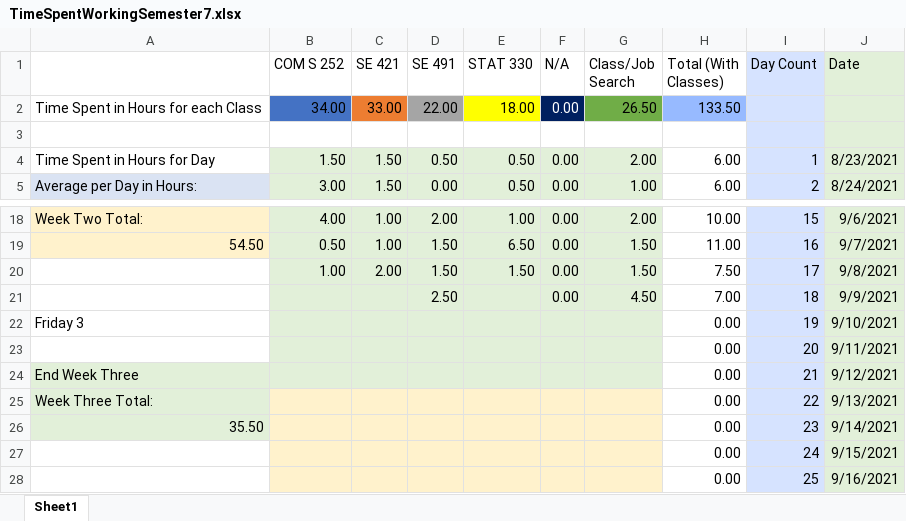
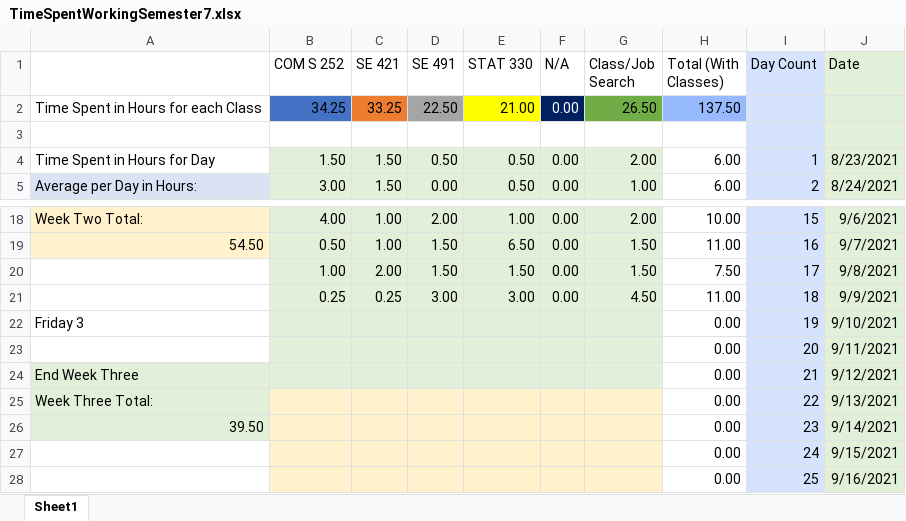
Before and after one commit to mghoskins/mghoskins-Data, an Excel workbook: CollegeSemesterWork/TimeSpentWorkingSemester7.xlsx, sheet Sheet1, drawn as a sheet; only a part is shown, gaps mark what is left out; values as stored, in another font and other column widths than the file's, no borders; charts and pictures and conditional formats not drawn; removed rows and columns are numbered as before the commit, all else as after; the diff names each change by its address in the sheet, - before the commit and + after, or states it on an @@ line.

Commit message:
Mid work progress rep

```diff
--- a/CollegeSemesterWork/TimeSpentWorkingSemester7.xlsx (sheet Sheet1)
+++ b/CollegeSemesterWork/TimeSpentWorkingSemester7.xlsx (sheet Sheet1)
-B2 (COM S 252): 34.00
+B2 (COM S 252): 34.25
-C2 (SE 421): 33.00
+C2 (SE 421): 33.25
-D2 (SE 491): 22.00
+D2 (SE 491): 22.50
-E2 (STAT 330): 18.00
+E2 (STAT 330): 21.00
-H2 (Total (With Classes)): 133.50
+H2 (Total (With Classes)): 137.50
-row 21:  |  |  | 2.50 |  | 0.00 | 4.50 | 7.00 | 18 | 9/9/2021
+row 21:  | 0.25 | 0.25 | 3.00 | 3.00 | 0.00 | 4.50 | 11.00 | 18 | 9/9/2021
-A26: 35.50
+A26: 39.50
```
Also changed, not shown: charts or pictures.
